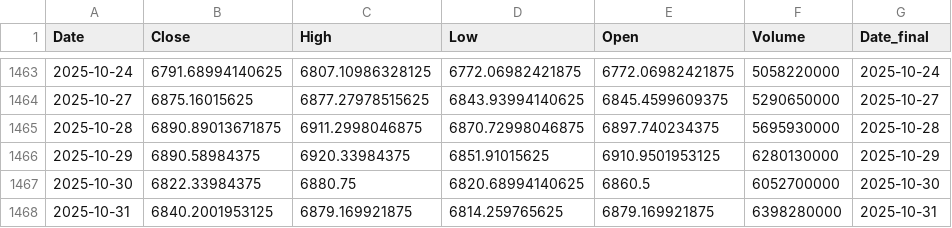
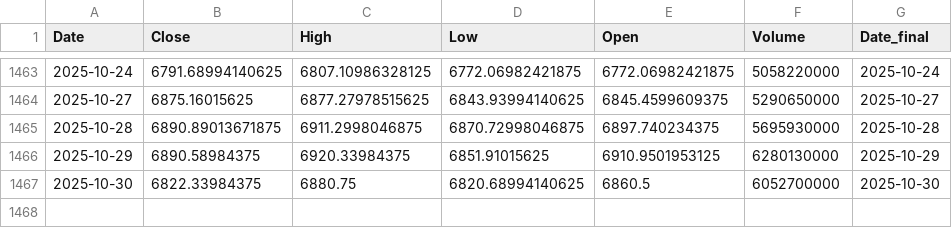
Before and after one commit to Hibra999/TT, a CSV file: data/tokens/^GSPC_2020-2025.csv, drawn as a sheet; only a part is shown, gaps mark what is left out.

```diff
--- a/data/tokens/^GSPC_2020-2025.csv
+++ b/data/tokens/^GSPC_2020-2025.csv
@@ -1467,2 +1467 @@ Date,Close,High,Low,Open,Volume,Date_final
 2025-10-30,6822.33984375,6880.75,6820.68994140625,6860.5,6052700000,2025-10-30
-2025-10-31,6840.2001953125,6879.169921875,6814.259765625,6879.169921875,6398280000,2025-10-31
```
Also changed, not shown: data/tokens/AAPL_2020-2025.csv, data/tokens/GC=F_2020-2025.csv, 10 other files.
